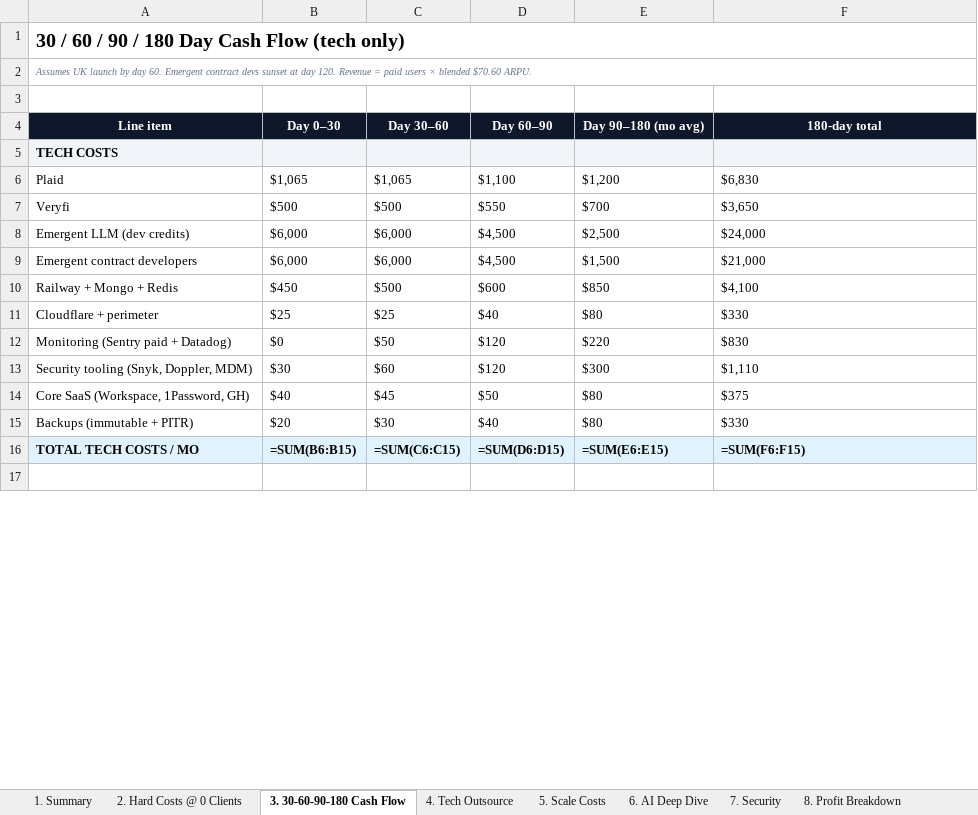
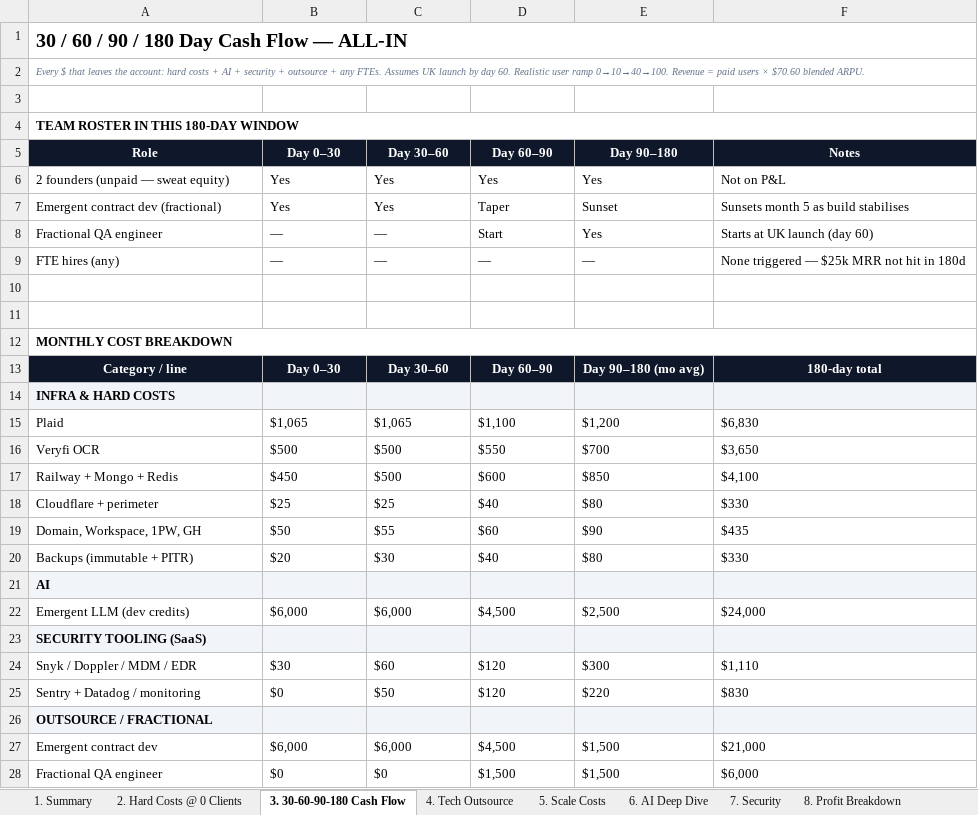
Before and after one commit to soleproject/accountingapp, an Excel workbook: frontend/public/downloads/SmartBooks_Cost_Model.xlsx, sheet 3. 30-60-90-180 Cash Flow, drawn as a sheet; only a part is shown; the shorter side is filled out with more unchanged rows; values as stored, in another font and other column widths than the file's, no borders; formulas without a stored value are shown as written; removed rows and columns are numbered as before the commit, all else as after; the diff covers the shown part only; the diff names each change by its address in the sheet, - before the commit and + after, or states it on an @@ line.

```diff
--- a/frontend/public/downloads/SmartBooks_Cost_Model.xlsx (sheet 3. 30-60-90-180 Cash Flow)
+++ b/frontend/public/downloads/SmartBooks_Cost_Model.xlsx (sheet 3. 30-60-90-180 Cash Flow)
-A1: 30 / 60 / 90 / 180 Day Cash Flow (tech only)
+A1: 30 / 60 / 90 / 180 Day Cash Flow — ALL-IN
-A2: Assumes UK launch by day 60. Emergent contract devs sunset at day 120. Revenue = paid users × blended $70.60 ARPU.
+A2: Every $ that leaves the account: hard costs + AI + security + outsource + any FTEs. Assumes UK launch by day 60. Realistic user ramp 0→10→40→100. Revenue = paid users × $70.60 blended ARPU.
+row 4: TEAM ROSTER IN THIS 180-DAY WINDOW
+row 5: Role | Day 0–30 | Day 30–60 | Day 60–90 | Day 90–180 | Notes
+row 6: 2 founders (unpaid — sweat equity) | Yes | Yes | Yes | Yes | Not on P&L
+row 7: Emergent contract dev (fractional) | Yes | Yes | Taper | Sunset | Sunsets month 5 as build stabilises
+row 8: Fractional QA engineer | — | — | Start | Yes | Starts at UK launch (day 60)
+row 9: FTE hires (any) | — | — | — | — | None triggered — $25k MRR not hit in 180d
+row 10: (empty)
+row 11: (empty)
+row 12: MONTHLY COST BREAKDOWN
-A13: Line item
+A13: Category / line
-A14: TECH COSTS
+A14: INFRA & HARD COSTS
-A16: Veryfi
+A16: Veryfi OCR
-row 9: Emergent contract developers | $6,000 | $6,000 | $4,500 | $1,500 | $21,000
-row 12: Monitoring (Sentry paid + Datadog) | $0 | $50 | $120 | $220 | $830
-row 13: Security tooling (Snyk, Doppler, MDM) | $30 | $60 | $120 | $300 | $1,110
-row 14: Core SaaS (Workspace, 1Password, GH) | $40 | $45 | $50 | $80 | $375
+row 19: Domain, Workspace, 1PW, GH | $50 | $55 | $60 | $90 | $435
-row 16: TOTAL TECH COSTS / MO | =SUM(B6:B15) | =SUM(C6:C15) | =SUM(D6:D15) | =SUM(E6:E15) | =SUM(F6:F15)
+row 21: AI
@@ row 8 moved to row 22: Emergent LLM (dev credits) @@
+row 23: SECURITY TOOLING (SaaS)
+row 24: Snyk / Doppler / MDM / EDR | $30 | $60 | $120 | $300 | $1,110
+row 25: Sentry + Datadog / monitoring | $0 | $50 | $120 | $220 | $830
+row 26: OUTSOURCE / FRACTIONAL
+row 27: Emergent contract dev | $6,000 | $6,000 | $4,500 | $1,500 | $21,000
+row 28: Fractional QA engineer | $0 | $0 | $1,500 | $1,500 | $6,000
```
Also changed, not shown: 16 added rows, 1 removed row, 8 edited cells, cell formats and merged cells elsewhere in this sheet, 1 other file.
